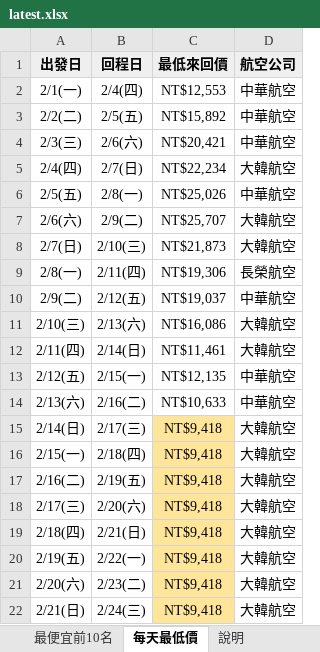
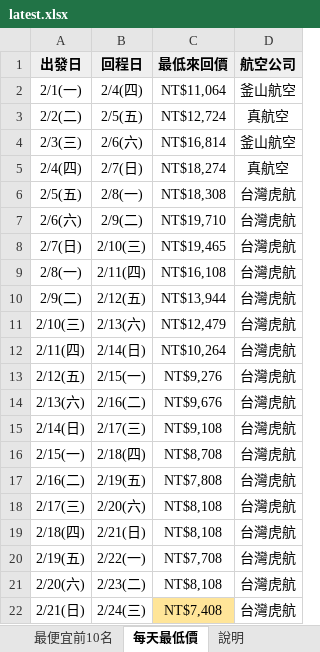
Before and after one commit to smostrad-creator/deal-watch, an Excel workbook: docs/results/latest.xlsx, sheet 每天最低價, drawn as a sheet; only a part is shown; values as stored, in another font and other column widths than the file's, no borders; the diff covers the shown part only; the diff names each change by its address in the sheet, - before the commit and + after, or states it on an @@ line.

```diff
--- a/docs/results/latest.xlsx (sheet 每天最低價)
+++ b/docs/results/latest.xlsx (sheet 每天最低價)
-C2 (最低來回價): NT$12,553
+C2 (最低來回價): NT$11,064
-D2 (航空公司): 中華航空
+D2 (航空公司): 釜山航空
-C3 (最低來回價): NT$15,892
+C3 (最低來回價): NT$12,724
-D3 (航空公司): 中華航空
+D3 (航空公司): 真航空
-C4 (最低來回價): NT$20,421
+C4 (最低來回價): NT$16,814
-D4 (航空公司): 中華航空
+D4 (航空公司): 釜山航空
-C5 (最低來回價): NT$22,234
+C5 (最低來回價): NT$18,274
-D5 (航空公司): 大韓航空
+D5 (航空公司): 真航空
-C6 (最低來回價): NT$25,026
+C6 (最低來回價): NT$18,308
-D6 (航空公司): 中華航空
+D6 (航空公司): 台灣虎航
-C7 (最低來回價): NT$25,707
+C7 (最低來回價): NT$19,710
-D7:D8 (航空公司): 大韓航空
+D7:D8 (航空公司): 台灣虎航
-C8 (最低來回價): NT$21,873
+C8 (最低來回價): NT$19,465
-C9 (最低來回價): NT$19,306
+C9 (最低來回價): NT$16,108
-D9 (航空公司): 長榮航空
+D9 (航空公司): 台灣虎航
-C10 (最低來回價): NT$19,037
+C10 (最低來回價): NT$13,944
-D10 (航空公司): 中華航空
+D10 (航空公司): 台灣虎航
-C11 (最低來回價): NT$16,086
+C11 (最低來回價): NT$12,479
-D11:D12 (航空公司): 大韓航空
+D11:D12 (航空公司): 台灣虎航
-C12 (最低來回價): NT$11,461
+C12 (最低來回價): NT$10,264
-C13 (最低來回價): NT$12,135
+C13 (最低來回價): NT$9,276
-D13:D14 (航空公司): 中華航空
+D13:D14 (航空公司): 台灣虎航
-C14 (最低來回價): NT$10,633
+C14 (最低來回價): NT$9,676
-C15 (最低來回價): NT$9,418
+C15 (最低來回價): NT$9,108
-C15:C21 fill: #FFE599
+C15:C21 fill: none
-D15:D22 (航空公司): 大韓航空
+D15:D22 (航空公司): 台灣虎航
-C16 (最低來回價): NT$9,418
+C16 (最低來回價): NT$8,708
-C17 (最低來回價): NT$9,418
+C17 (最低來回價): NT$7,808
-C18:C19 (最低來回價): NT$9,418
+C18:C19 (最低來回價): NT$8,108
-C20 (最低來回價): NT$9,418
+C20 (最低來回價): NT$7,708
-C21 (最低來回價): NT$9,418
+C21 (最低來回價): NT$8,108
-C22 (最低來回價): NT$9,418
+C22 (最低來回價): NT$7,408
```
Also changed, not shown: 6 edited cells and cell formats elsewhere in this sheet, sheet 最便宜前10名, 1 other file.
